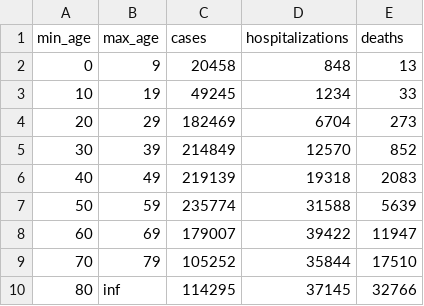
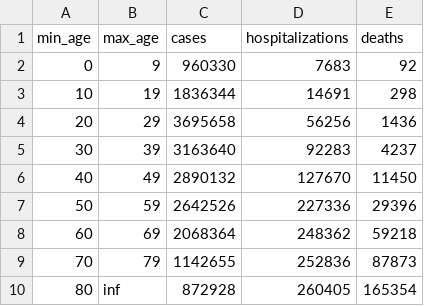
Before and after one commit to iampreviero/vaccine-allocation, a CSV file: data/inputs/cdc-data.csv, drawn as a sheet.

Commit message:
Add files via upload

```diff
--- a/data/inputs/cdc-data.csv
+++ b/data/inputs/cdc-data.csv
@@ -1,10 +1,10 @@
 min_age,max_age,cases,hospitalizations,deaths
-0,9,20458,848,13
-10,19,49245,1234,33
-20,29,182469,6704,273
-30,39,214849,12570,852
-40,49,219139,19318,2083
-50,59,235774,31588,5639
-60,69,179007,39422,11947
-70,79,105252,35844,17510
-80,inf,114295,37145,32766
+0,9,960330,7683,92
+10,19,1836344,14691,298
+20,29,3695658,56256,1436
+30,39,3163640,92283,4237
+40,49,2890132,127670,11450
+50,59,2642526,227336,29396
+60,69,2068364,248362,59218
+70,79,1142655,252836,87873
+80,inf,872928,260405,165354
```
